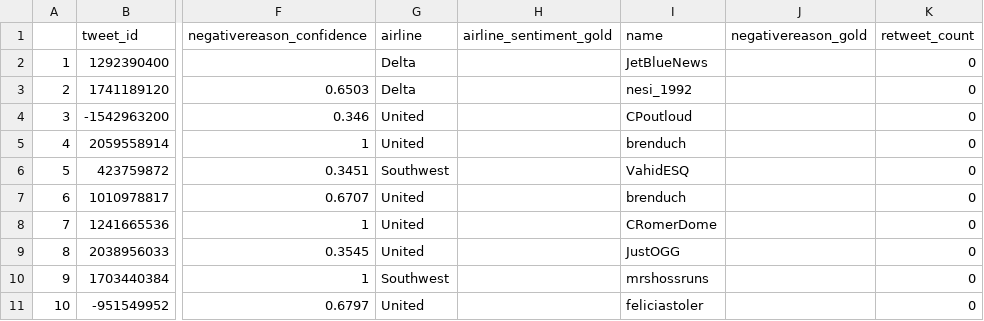
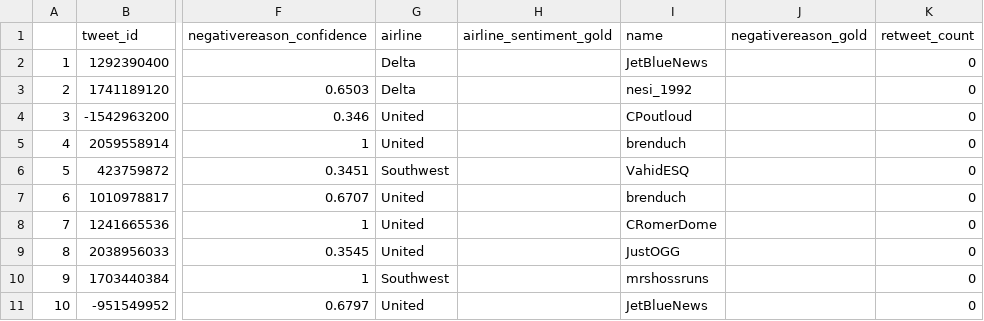
Before and after one commit to undefinedlau/ecs160hw4, a CSV file: dev.csv, drawn as a sheet; only a part is shown, gaps mark what is left out; the diff names each change by its address in the sheet, - before the commit and + after, or states it on an @@ line.

```diff
--- a/dev.csv
+++ b/dev.csv
-I11 (name): feliciastoler
+I11 (name): JetBlueNews
```
Also changed, not shown: 2 other files.
